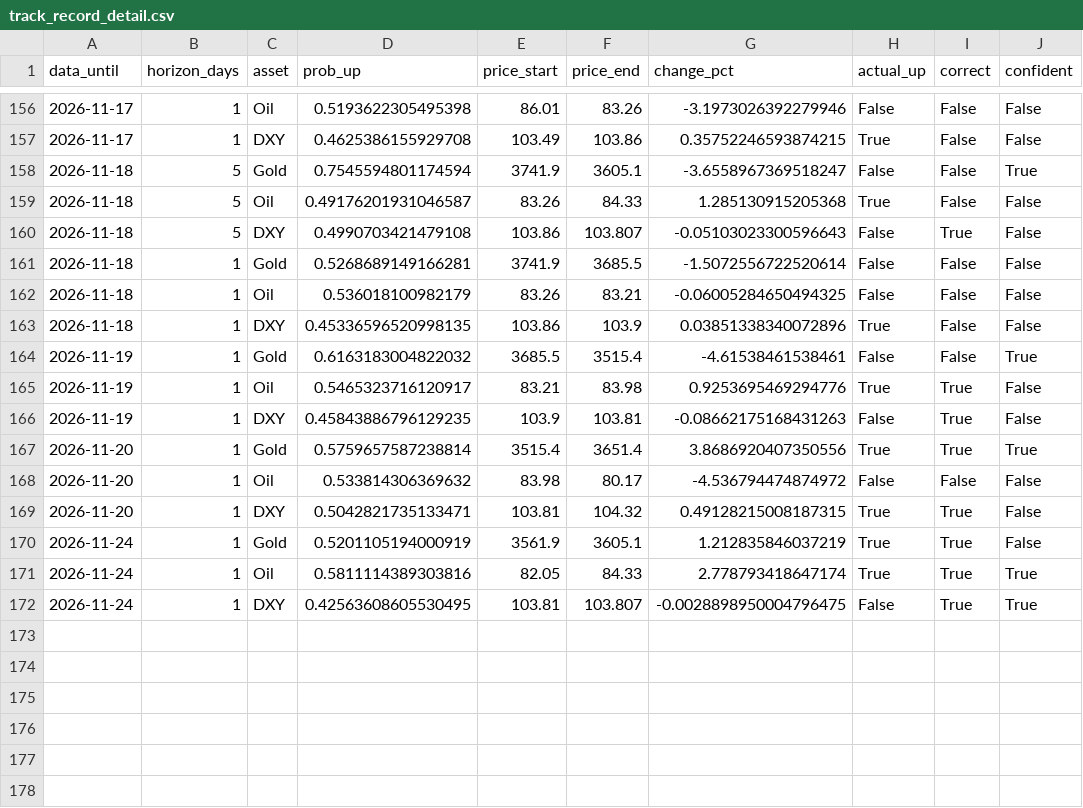
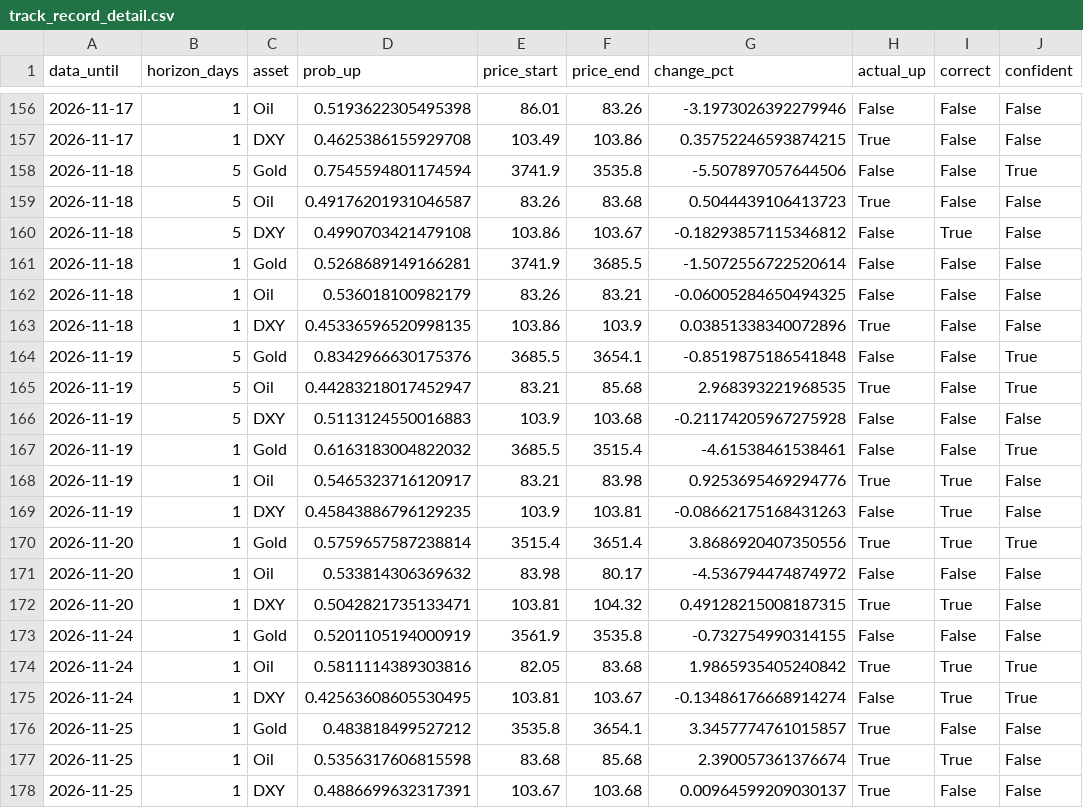
Before and after one commit to amonaipitf-ai/trading-ml, a CSV file: output/track_record_detail.csv, drawn as a sheet; only a part is shown, gaps mark what is left out.

```diff
--- a/output/track_record_detail.csv
+++ b/output/track_record_detail.csv
@@ -157,5 +157,5 @@ data_until,horizon_days,asset,prob_up,price_start,price_end,change_pct,actual_up
 2026-11-17,1,DXY,0.4625386155929708,103.49,103.86,0.35752246593874215,True,False,False
-2026-11-18,5,Gold,0.7545594801174594,3741.9,3605.1,-3.6558967369518247,False,False,True
-2026-11-18,5,Oil,0.49176201931046587,83.26,84.33,1.285130915205368,True,False,False
-2026-11-18,5,DXY,0.4990703421479108,103.86,103.807,-0.05103023300596643,False,True,False
+2026-11-18,5,Gold,0.7545594801174594,3741.9,3535.8,-5.507897057644506,False,False,True
+2026-11-18,5,Oil,0.49176201931046587,83.26,83.68,0.5044439106413723,True,False,False
+2026-11-18,5,DXY,0.4990703421479108,103.86,103.67,-0.18293857115346812,False,True,False
 2026-11-18,1,Gold,0.5268689149166281,3741.9,3685.5,-1.5072556722520614,False,False,False
@@ -163,2 +163,5 @@ data_until,horizon_days,asset,prob_up,price_start,price_end,change_pct,actual_up
 2026-11-18,1,DXY,0.45336596520998135,103.86,103.9,0.03851338340072896,True,False,False
+2026-11-19,5,Gold,0.8342966630175376,3685.5,3654.1,-0.8519875186541848,False,False,True
+2026-11-19,5,Oil,0.44283218017452947,83.21,85.68,2.968393221968535,True,False,True
+2026-11-19,5,DXY,0.5113124550016883,103.9,103.68,-0.21174205967275928,False,False,False
 2026-11-19,1,Gold,0.6163183004822032,3685.5,3515.4,-4.61538461538461,False,False,True
@@ -169,4 +172,7 @@ data_until,horizon_days,asset,prob_up,price_start,price_end,change_pct,actual_up
 2026-11-20,1,DXY,0.5042821735133471,103.81,104.32,0.49128215008187315,True,True,False
-2026-11-24,1,Gold,0.5201105194000919,3561.9,3605.1,1.212835846037219,True,True,False
-2026-11-24,1,Oil,0.5811114389303816,82.05,84.33,2.778793418647174,True,True,True
-2026-11-24,1,DXY,0.42563608605530495,103.81,103.807,-0.0028898950004796475,False,True,True
+2026-11-24,1,Gold,0.5201105194000919,3561.9,3535.8,-0.732754990314155,False,False,False
+2026-11-24,1,Oil,0.5811114389303816,82.05,83.68,1.9865935405240842,True,True,True
+2026-11-24,1,DXY,0.42563608605530495,103.81,103.67,-0.13486176668914274,False,True,True
+2026-11-25,1,Gold,0.483818499527212,3535.8,3654.1,3.3457774761015857,True,False,False
+2026-11-25,1,Oil,0.5356317606815598,83.68,85.68,2.390057361376674,True,True,False
+2026-11-25,1,DXY,0.4886699632317391,103.67,103.68,0.00964599209030137,True,False,False
```
Also changed, not shown: data/forecast_log.csv, data/prices.csv, 15 other files.
